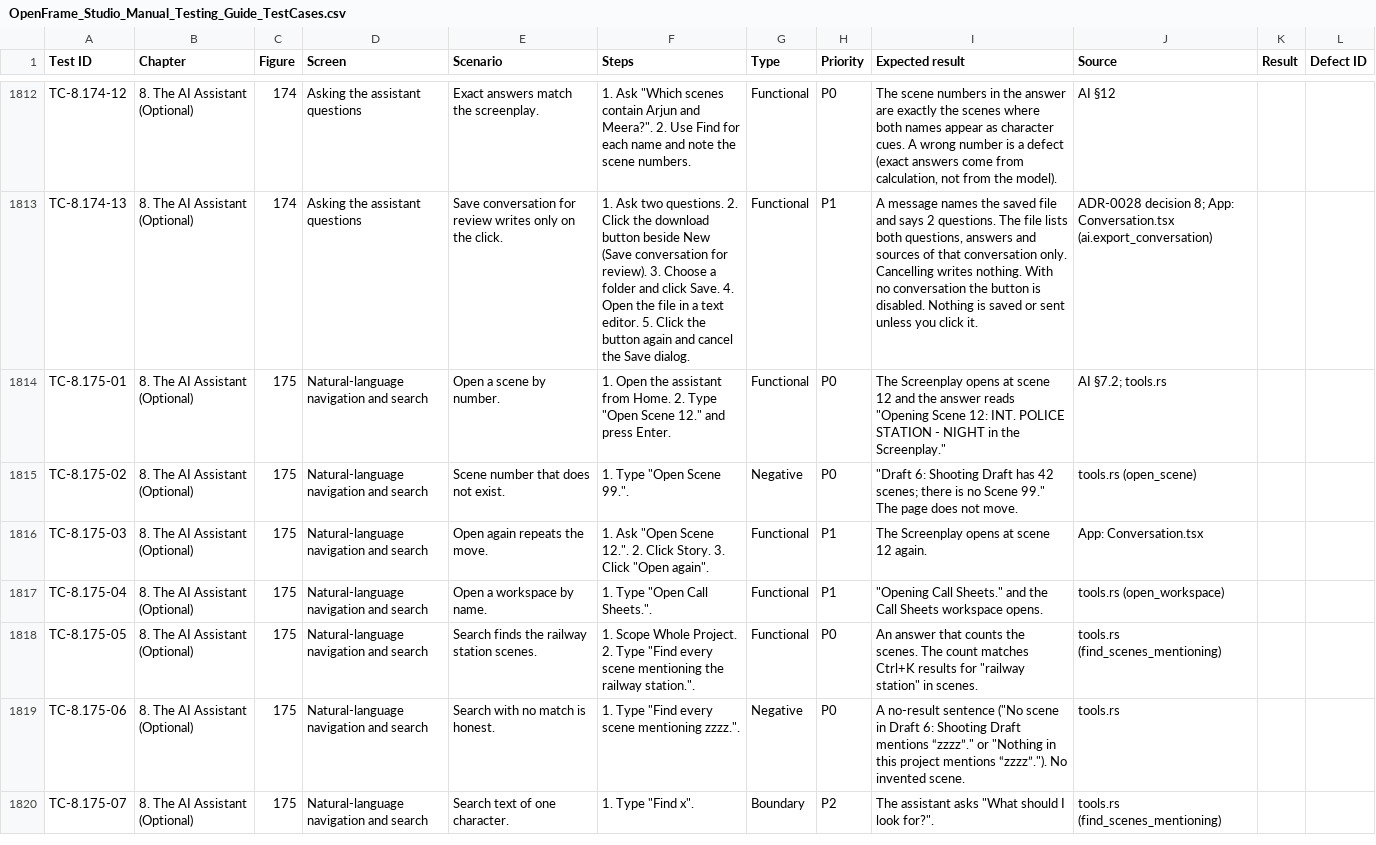
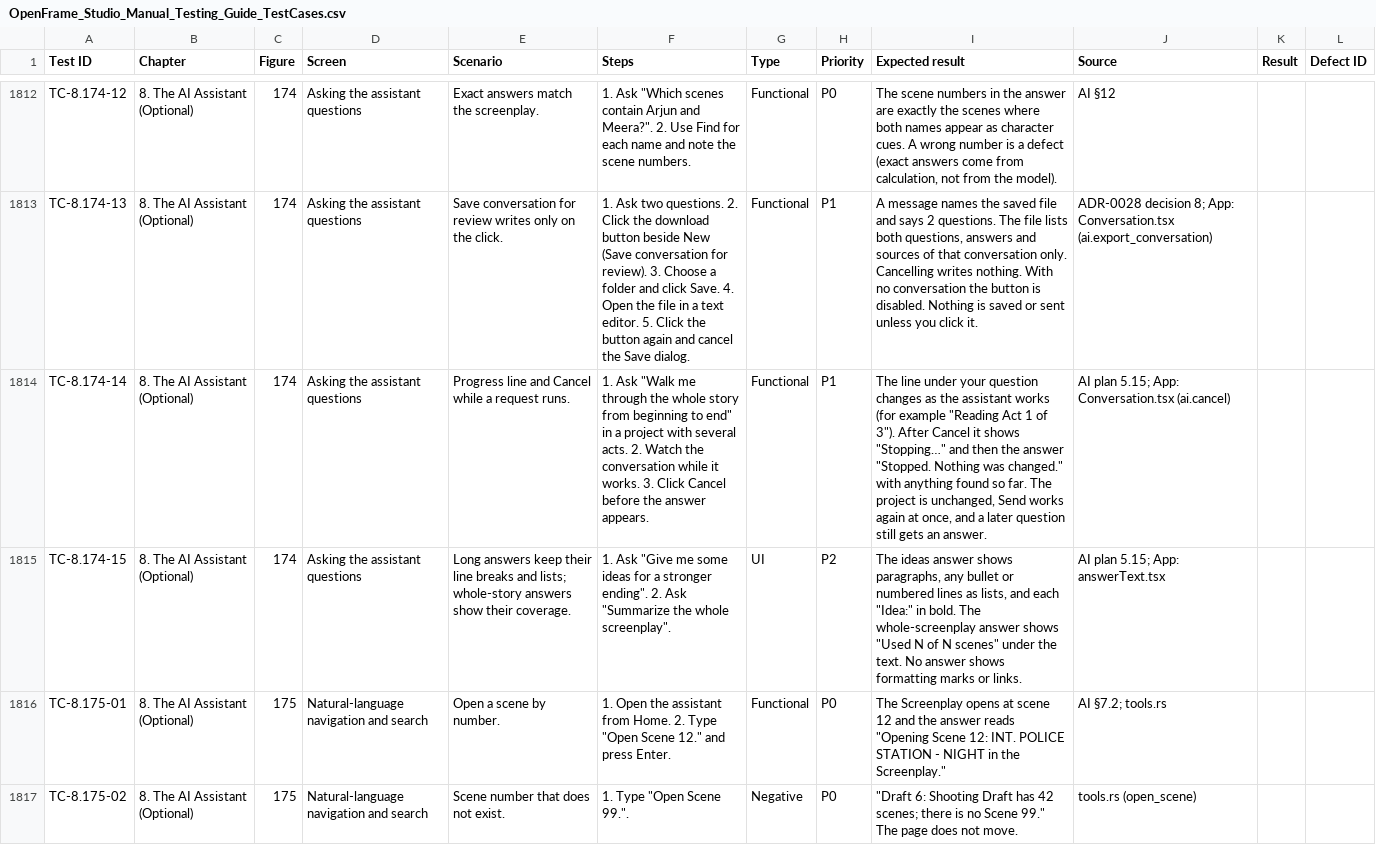
Before and after one commit to Saravankumar25/OpenFrame, a CSV file: docs/manual/OpenFrame_Studio_Manual_Testing_Guide_TestCases.csv, drawn as a sheet; only a part is shown, gaps mark what is left out; the shorter side is filled out with more unchanged rows; the diff names each change by its address in the sheet, - before the commit and + after, or states it on an @@ line.

```diff
--- a/docs/manual/OpenFrame_Studio_Manual_Testing_Guide_TestCases.csv
+++ b/docs/manual/OpenFrame_Studio_Manual_Testing_Guide_TestCases.csv
+row 1814: TC-8.174-14 | 8. The AI Assistant (Optional) | 174 | Asking the assistant questions | Progress line and Cancel while a request runs. | 1. Ask "Walk me through the whole story from beginning to end" in a project with several acts. 2. Watch the conversation while it works. 3. Click Cancel before the answer appears. | Functional | P1 | The line under your question changes as the assistant works (for example "Reading Act 1 of 3"). After Cancel it shows "Stopping…" and then the answer "Stopped. Nothing was changed." with anything found so far. The project is unchanged, Send works again at once, and a later question still gets an answer. | AI plan 5.15; App: Conversation.tsx (ai.cancel)
+row 1815: TC-8.174-15 | 8. The AI Assistant (Optional) | 174 | Asking the assistant questions | Long answers keep their line breaks and lists; whole-story answers show their coverage. | 1. Ask "Give me some ideas for a stronger ending". 2. Ask "Summarize the whole screenplay". | UI | P2 | The ideas answer shows paragraphs, any bullet or numbered lines as lists, and each "Idea:" in bold. The whole-screenplay answer shows "Used N of N scenes" under the text. No answer shows formatting marks or links. | AI plan 5.15; App: answerText.tsx
```
Also changed, not shown: 34 other files.
